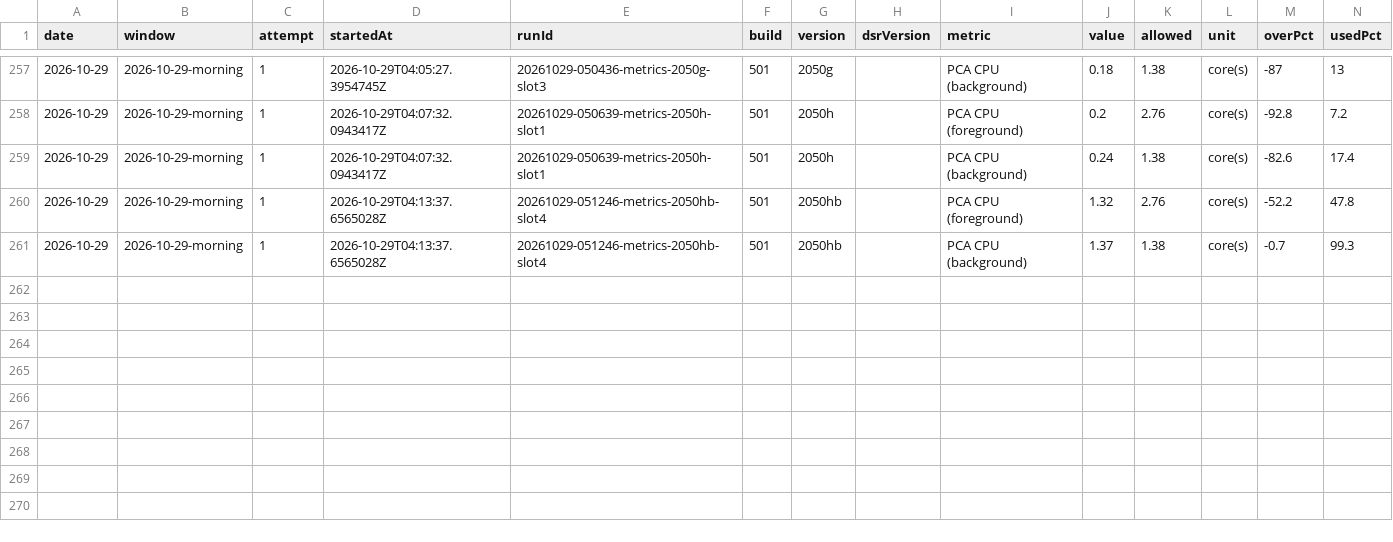
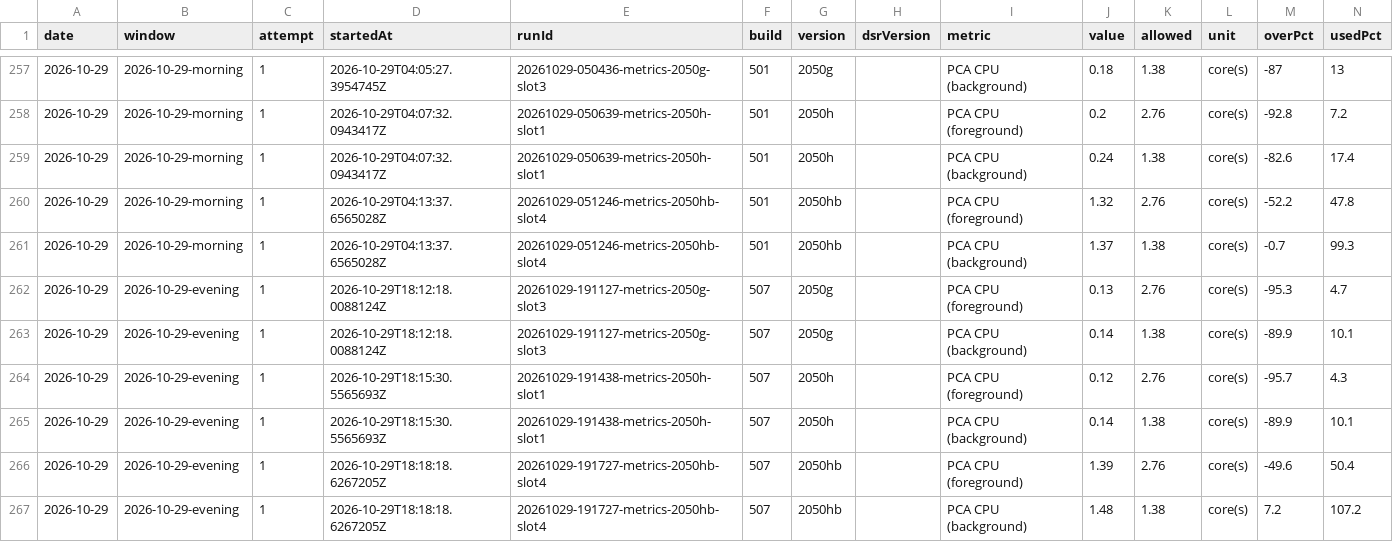
Before and after one commit to FastCorporatoin/report, a CSV file: kpi/metrics-2026-10.csv, drawn as a sheet; only a part is shown, gaps mark what is left out; the diff names each change by its address in the sheet, - before the commit and + after, or states it on an @@ line.

Commit message:
AQA KPI 2026-10-29-evening

```diff
--- a/kpi/metrics-2026-10.csv
+++ b/kpi/metrics-2026-10.csv
+row 262: 2026-10-29 | 2026-10-29-evening | 1 | 2026-10-29T18:12:18.0088124Z | 20261029-191127-metrics-2050g-slot3 | 507 | 2050g |  | PCA CPU (foreground) | 0.13 | 2.76 | core(s) | -95.3 | 4.7
+row 263: 2026-10-29 | 2026-10-29-evening | 1 | 2026-10-29T18:12:18.0088124Z | 20261029-191127-metrics-2050g-slot3 | 507 | 2050g |  | PCA CPU (background) | 0.14 | 1.38 | core(s) | -89.9 | 10.1
+row 264: 2026-10-29 | 2026-10-29-evening | 1 | 2026-10-29T18:15:30.5565693Z | 20261029-191438-metrics-2050h-slot1 | 507 | 2050h |  | PCA CPU (foreground) | 0.12 | 2.76 | core(s) | -95.7 | 4.3
+row 265: 2026-10-29 | 2026-10-29-evening | 1 | 2026-10-29T18:15:30.5565693Z | 20261029-191438-metrics-2050h-slot1 | 507 | 2050h |  | PCA CPU (background) | 0.14 | 1.38 | core(s) | -89.9 | 10.1
+row 266: 2026-10-29 | 2026-10-29-evening | 1 | 2026-10-29T18:18:18.6267205Z | 20261029-191727-metrics-2050hb-slot4 | 507 | 2050hb |  | PCA CPU (foreground) | 1.39 | 2.76 | core(s) | -49.6 | 50.4
+row 267: 2026-10-29 | 2026-10-29-evening | 1 | 2026-10-29T18:18:18.6267205Z | 20261029-191727-metrics-2050hb-slot4 | 507 | 2050hb |  | PCA CPU (background) | 1.48 | 1.38 | core(s) | 7.2 | 107.2
```
Also changed, not shown: 8 other files.
